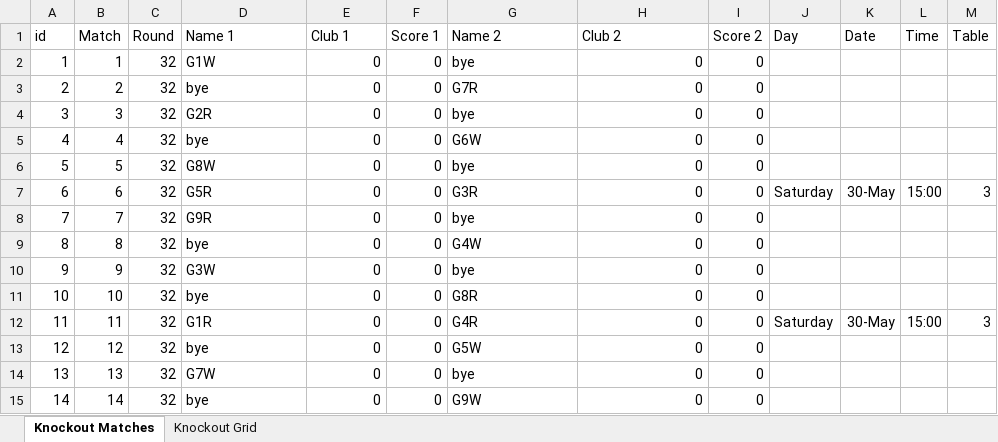
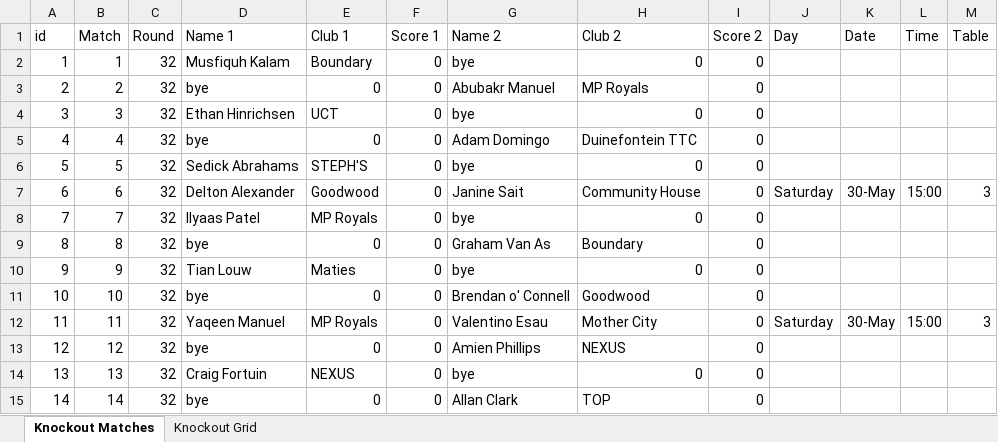
Before and after one commit to JoshuaDuPlooy/Ravens2026Seniors, an Excel workbook: Knockouts/2ndAndBelow.xlsx, sheet Knockout Matches, drawn as a sheet; only a part is shown; values as stored, in another font and other column widths than the file's, no borders; conditional formats not drawn; the diff covers the shown part only; the diff names each change by its address in the sheet, - before the commit and + after, or states it on an @@ line.

Commit message:
Knockouts 2nd

```diff
--- a/Knockouts/2ndAndBelow.xlsx (sheet Knockout Matches)
+++ b/Knockouts/2ndAndBelow.xlsx (sheet Knockout Matches)
-D2 (Name 1): G1W
+D2 (Name 1): Musfiquh Kalam
-E2 (Club 1): 0
+E2 (Club 1): Boundary
-G3 (Name 2): G7R
+G3 (Name 2): Abubakr Manuel
-H3 (Club 2): 0
+H3 (Club 2): MP Royals
-D4 (Name 1): G2R
+D4 (Name 1): Ethan Hinrichsen
-E4 (Club 1): 0
+E4 (Club 1): UCT
-G5 (Name 2): G6W
+G5 (Name 2): Adam Domingo
-H5 (Club 2): 0
+H5 (Club 2): Duinefontein TTC
-D6 (Name 1): G8W
+D6 (Name 1): Sedick Abrahams
-E6 (Club 1): 0
+E6 (Club 1): STEPH'S
-D7 (Name 1): G5R
+D7 (Name 1): Delton Alexander
-E7 (Club 1): 0
+E7 (Club 1): Goodwood
-G7 (Name 2): G3R
+G7 (Name 2): Janine Sait
-H7 (Club 2): 0
+H7 (Club 2): Community House
-D8 (Name 1): G9R
+D8 (Name 1): Ilyaas Patel
-E8 (Club 1): 0
+E8 (Club 1): MP Royals
-G9 (Name 2): G4W
+G9 (Name 2): Graham Van As
-H9 (Club 2): 0
+H9 (Club 2): Boundary
-D10 (Name 1): G3W
+D10 (Name 1): Tian Louw
-E10 (Club 1): 0
+E10 (Club 1): Maties
-G11 (Name 2): G8R
+G11 (Name 2): Brendan o' Connell
-H11 (Club 2): 0
+H11 (Club 2): Goodwood
-D12 (Name 1): G1R
+D12 (Name 1): Yaqeen Manuel
-E12 (Club 1): 0
+E12 (Club 1): MP Royals
-G12 (Name 2): G4R
+G12 (Name 2): Valentino Esau
-H12 (Club 2): 0
+H12 (Club 2): Mother City
-G13 (Name 2): G5W
+G13 (Name 2): Amien Phillips
-H13 (Club 2): 0
+H13 (Club 2): NEXUS
-D14 (Name 1): G7W
+D14 (Name 1): Craig Fortuin
-E14 (Club 1): 0
+E14 (Club 1): NEXUS
-G15 (Name 2): G9W
+G15 (Name 2): Allan Clark
-H15 (Club 2): 0
+H15 (Club 2): TOP
```
Also changed, not shown: 30 edited cells elsewhere in this sheet, sheet Knockout Grid, Knockouts/5thAndBelow.xlsx, 4 other files.
